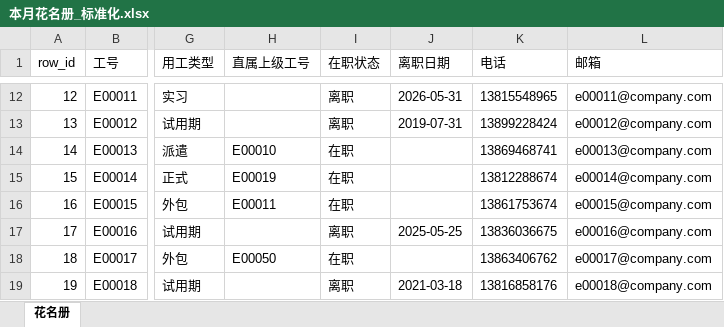
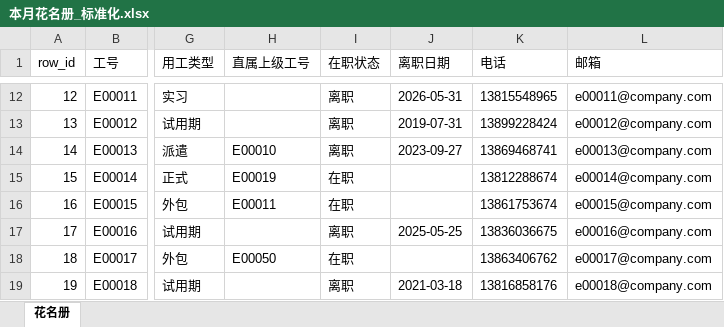
Before and after one commit to 717441128-21699/lyy-0601-1062, an Excel workbook: hrcheck/examples/本月花名册_标准化.xlsx, sheet 花名册, drawn as a sheet; only a part is shown, gaps mark what is left out; values as stored, in another font and other column widths than the file's, no borders; the diff names each change by its address in the sheet, - before the commit and + after, or states it on an @@ line.

```diff
--- a/hrcheck/examples/本月花名册_标准化.xlsx (sheet 花名册)
+++ b/hrcheck/examples/本月花名册_标准化.xlsx (sheet 花名册)
-I14 (在职状态): 在职
+I14 (在职状态): 离职
-J14 (离职日期): (empty)
+J14 (离职日期): 2023-09-27
```
Also changed, not shown: hrcheck/examples/本月花名册.xlsx, hrcheck/examples/本月花名册_修复建议.xlsx, 37 other files.
